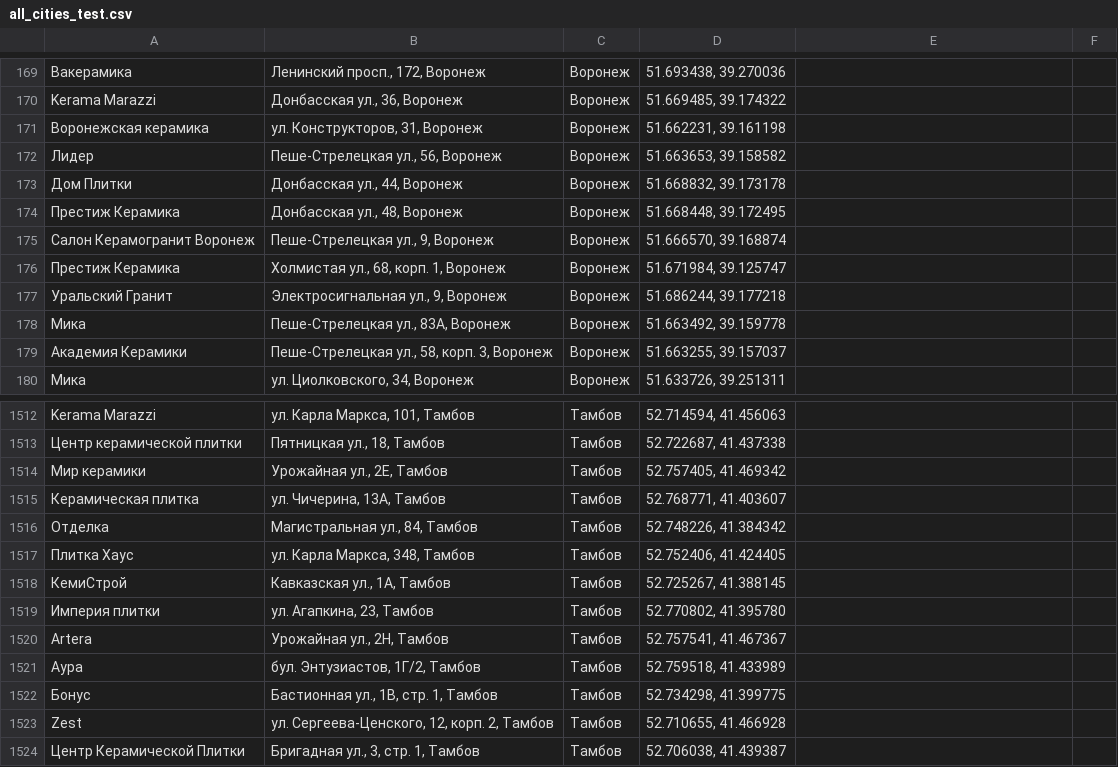
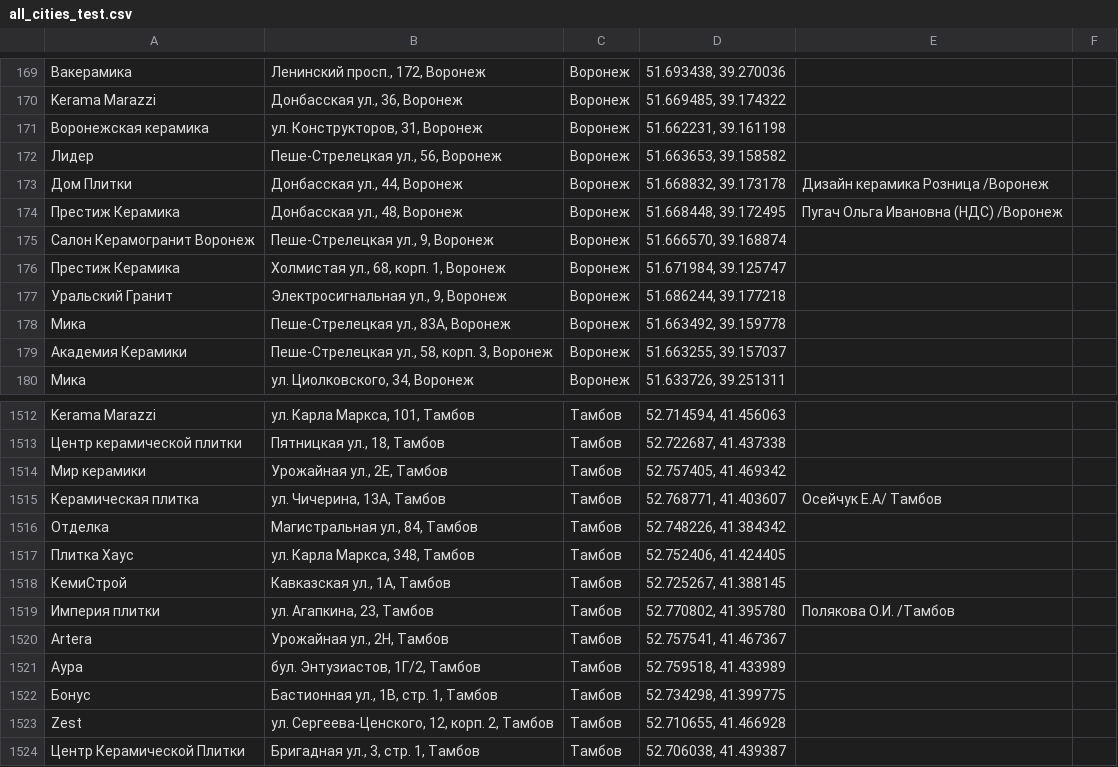
Before and after one commit to Dmitriknow/Points, a CSV file: all_cities_test.csv, drawn as a sheet; only a part is shown, gaps mark what is left out.

Commit message:
Update all_cities_test.csv

```diff
--- a/all_cities_test.csv
+++ b/all_cities_test.csv
@@ -172,4 +172,4 @@ Kerama Marazzi;Донбасская ул., 36, Воронеж;Воронеж;51.
 Лидер;Пеше-Стрелецкая ул., 56, Воронеж;Воронеж;51.663653, 39.158582
-Дом Плитки;Донбасская ул., 44, Воронеж;Воронеж;51.668832, 39.173178
-Престиж Керамика;Донбасская ул., 48, Воронеж;Воронеж;51.668448, 39.172495
+Дом Плитки;Донбасская ул., 44, Воронеж;Воронеж;51.668832, 39.173178;Дизайн керамика Розница /Воронеж
+Престиж Керамика;Донбасская ул., 48, Воронеж;Воронеж;51.668448, 39.172495;Пугач Ольга Ивановна (НДС) /Воронеж
 Салон Керамогранит Воронеж;Пеше-Стрелецкая ул., 9, Воронеж;Воронеж;51.666570, 39.168874
@@ -1514,3 +1514,3 @@ Kerama Marazzi;ул. Карла Маркса, 101, Тамбов;Тамбов;52.
 Мир керамики;Урожайная ул., 2Е, Тамбов;Тамбов;52.757405, 41.469342
-Керамическая плитка;ул. Чичерина, 13А, Тамбов;Тамбов;52.768771, 41.403607
+Керамическая плитка;ул. Чичерина, 13А, Тамбов;Тамбов;52.768771, 41.403607;Осейчук Е.А/ Тамбов
 Отделка;Магистральная ул., 84, Тамбов;Тамбов;52.748226, 41.384342
@@ -1518,3 +1518,3 @@ Kerama Marazzi;ул. Карла Маркса, 101, Тамбов;Тамбов;52.
 КемиСтрой;Кавказская ул., 1А, Тамбов;Тамбов;52.725267, 41.388145
-Империя плитки;ул. Агапкина, 23, Тамбов;Тамбов;52.770802, 41.395780
+Империя плитки;ул. Агапкина, 23, Тамбов;Тамбов;52.770802, 41.395780;Полякова О.И. /Тамбов
 Artera;Урожайная ул., 2Н, Тамбов;Тамбов;52.757541, 41.467367
```
